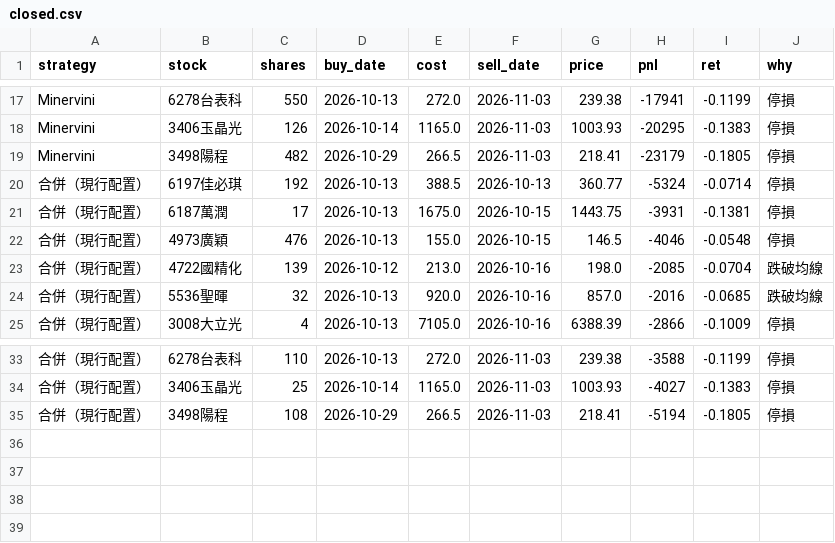
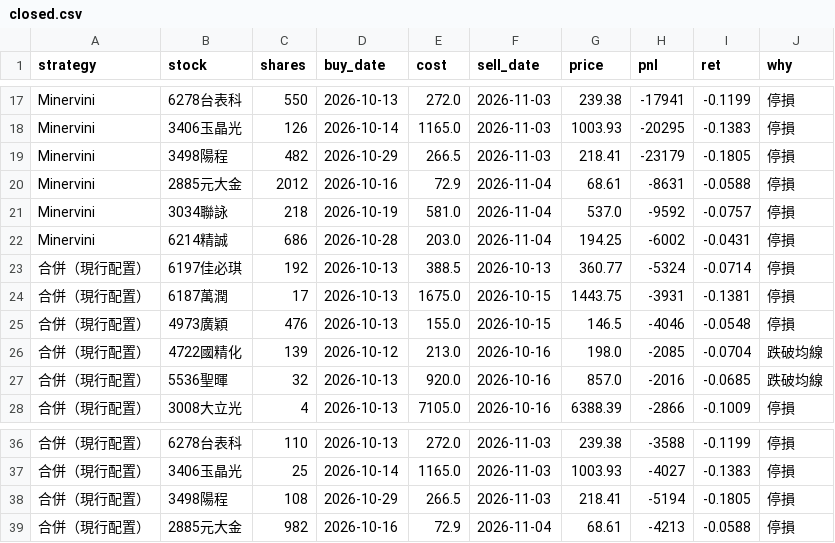
Before and after one commit to selfuse20261001-cell/PTEST, a CSV file: tw/closed.csv, drawn as a sheet; only a part is shown, gaps mark what is left out.

```diff
--- a/tw/closed.csv
+++ b/tw/closed.csv
@@ -19,2 +19,5 @@ Minervini,3406玉晶光,126,2026-10-14,1165.0,2026-11-03,1003.93,-20295,-0.1383,
 Minervini,3498陽程,482,2026-10-29,266.5,2026-11-03,218.41,-23179,-0.1805,停損
+Minervini,2885元大金,2012,2026-10-16,72.9,2026-11-04,68.61,-8631,-0.0588,停損
+Minervini,3034聯詠,218,2026-10-19,581.0,2026-11-04,537.0,-9592,-0.0757,停損
+Minervini,6214精誠,686,2026-10-28,203.0,2026-11-04,194.25,-6002,-0.0431,停損
 合併（現行配置）,6197佳必琪,192,2026-10-13,388.5,2026-10-13,360.77,-5324,-0.0714,停損
@@ -35 +38,2 @@ Minervini,3498陽程,482,2026-10-29,266.5,2026-11-03,218.41,-23179,-0.1805,停
 合併（現行配置）,3498陽程,108,2026-10-29,266.5,2026-11-03,218.41,-5194,-0.1805,停損
+合併（現行配置）,2885元大金,982,2026-10-16,72.9,2026-11-04,68.61,-4213,-0.0588,停損
```
Also changed, not shown: tw/eq.csv, tw/pos.csv, 10 other files.
